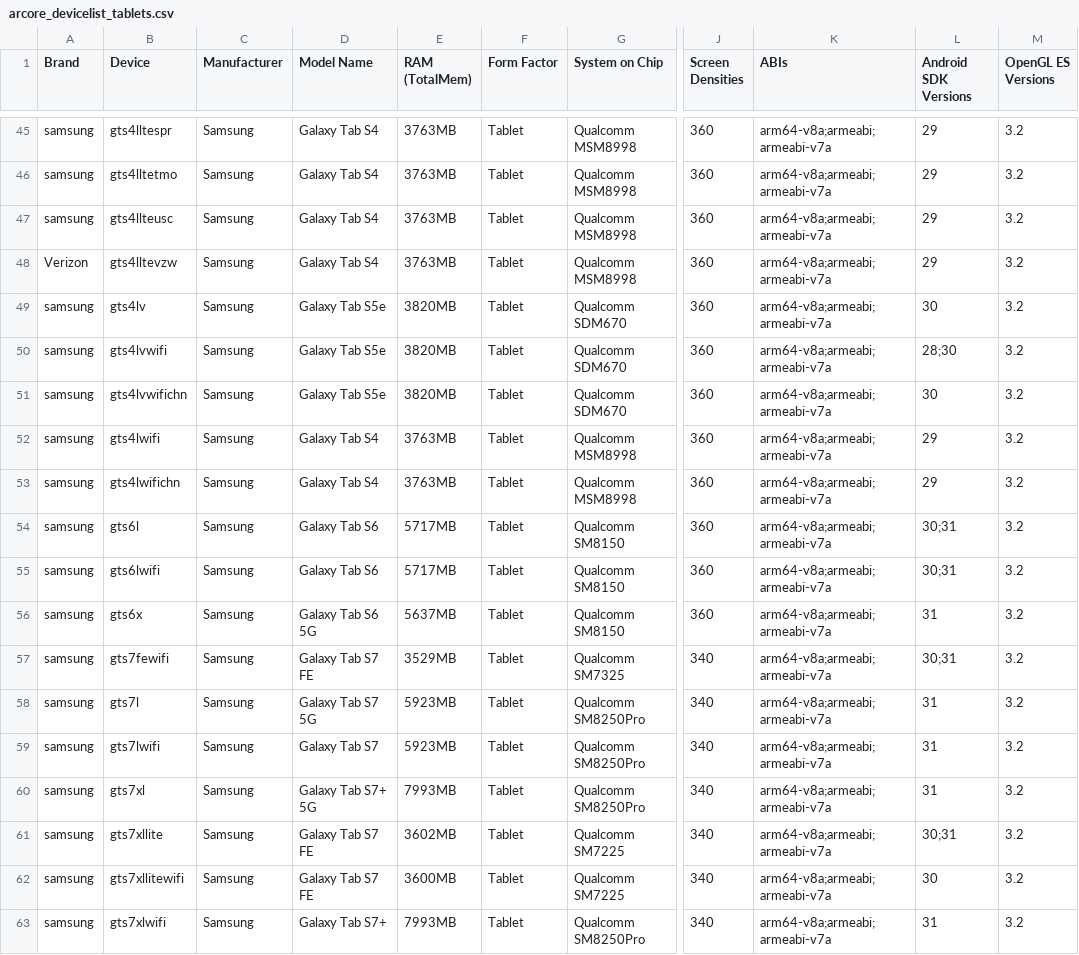
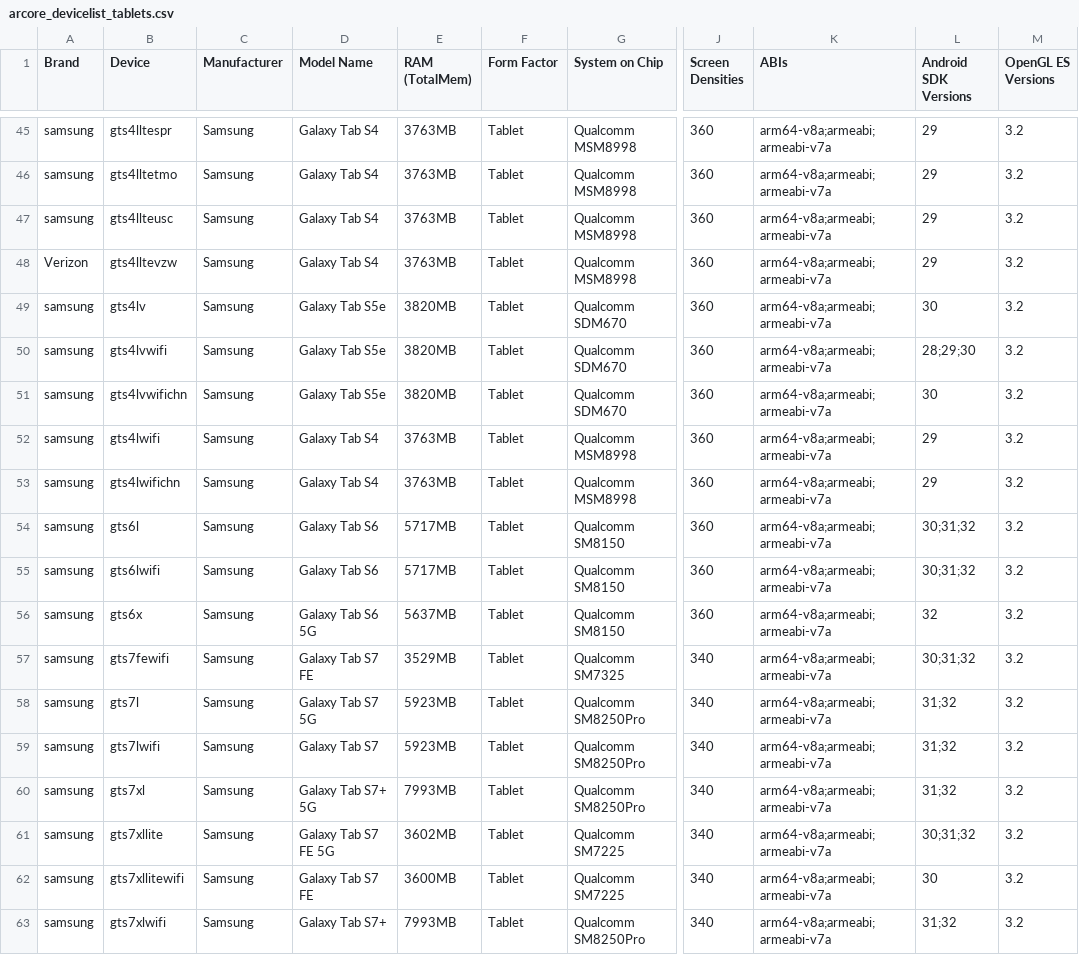
Before and after one commit to rolandsmeenk/ARCore-devices, a CSV file: arcore_devicelist_tablets.csv, drawn as a sheet; only a part is shown, gaps mark what is left out; the diff covers the shown part only; the diff names each change by its address in the sheet, - before the commit and + after, or states it on an @@ line.

```diff
--- a/arcore_devicelist_tablets.csv
+++ b/arcore_devicelist_tablets.csv
-L50 (Android SDK Versions): 28;30
+L50 (Android SDK Versions): 28;29;30
-L54:L55 (Android SDK Versions): 30;31
+L54:L55 (Android SDK Versions): 30;31;32
-L56 (Android SDK Versions): 31
+L56 (Android SDK Versions): 32
-L57 (Android SDK Versions): 30;31
+L57 (Android SDK Versions): 30;31;32
-L58:L60 (Android SDK Versions): 31
+L58:L60 (Android SDK Versions): 31;32
-D61 (Model Name): Galaxy Tab S7 FE
+D61 (Model Name): Galaxy Tab S7 FE 5G
-L61 (Android SDK Versions): 30;31
+L61 (Android SDK Versions): 30;31;32
-L63 (Android SDK Versions): 31
+L63 (Android SDK Versions): 31;32
```
Also changed, not shown: 1 added row and 25 edited cells elsewhere in this file, arcore_devicelist.csv, arcore_devicelist_depth_api_support.csv.
